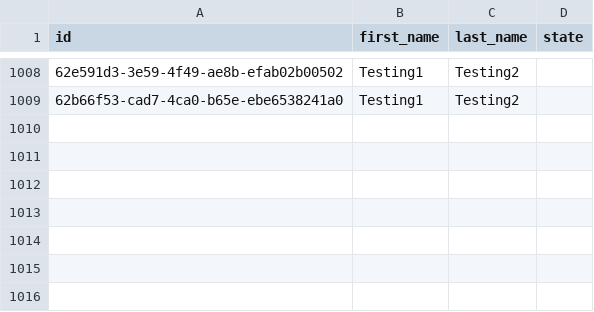
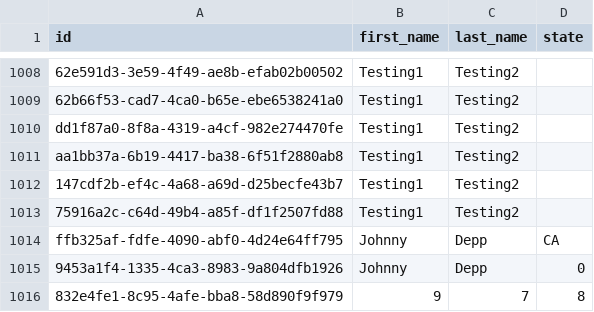
Before and after one commit to temuudei/TShiilegdamba-Java, a CSV file: M3/assessment/sustainable-foraging/data/foragers.csv, drawn as a sheet; only a part is shown, gaps mark what is left out; the diff names each change by its address in the sheet, - before the commit and + after, or states it on an @@ line.

Commit message:
Assessment is now complete

```diff
--- a/M3/assessment/sustainable-foraging/data/foragers.csv
+++ b/M3/assessment/sustainable-foraging/data/foragers.csv
+row 1010: dd1f87a0-8f8a-4319-a4cf-982e274470fe | Testing1 | Testing2
+row 1011: aa1bb37a-6b19-4417-ba38-6f51f2880ab8 | Testing1 | Testing2
+row 1012: 147cdf2b-ef4c-4a68-a69d-d25becfe43b7 | Testing1 | Testing2
+row 1013: 75916a2c-c64d-49b4-a85f-df1f2507fd88 | Testing1 | Testing2
+row 1014: ffb325af-fdfe-4090-abf0-4d24e64ff795 | Johnny | Depp | CA
+row 1015: 9453a1f4-1335-4ca3-8983-9a804dfb1926 | Johnny | Depp | 0
+row 1016: 832e4fe1-8c95-4afe-bba8-58d890f9f979 | 9 | 7 | 8
```
Also changed, not shown: 20 other files.
